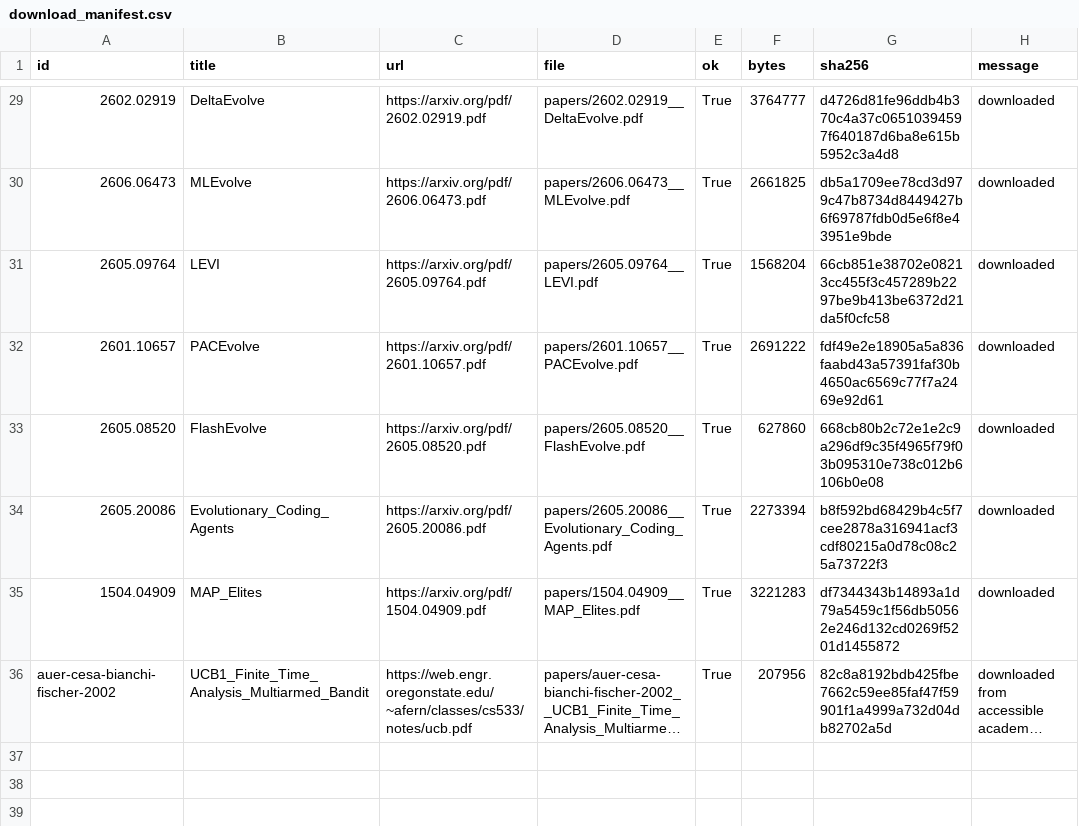
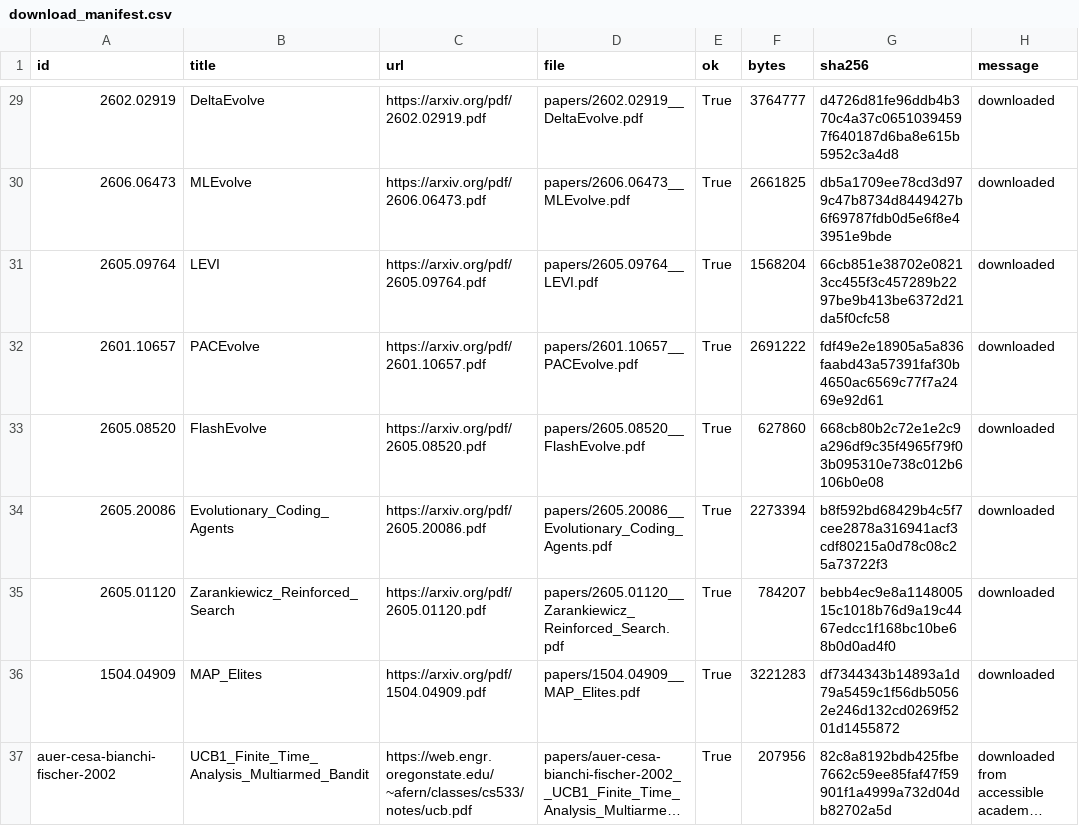
Before and after one commit to LibreEvolve/libreevolve, a CSV file: papers/download_manifest.csv, drawn as a sheet; only a part is shown, gaps mark what is left out; long unchanged cells end in …; the diff names each change by its address in the sheet, - before the commit and + after, or states it on an @@ line.

Commit message:
Add Zarankiewicz paper coverage

```diff
--- a/papers/download_manifest.csv
+++ b/papers/download_manifest.csv
+row 35: 2605.01120 | Zarankiewicz_Reinforced_Search | https://arxiv.org/pdf/2605.01120.pdf | papers/2605.01120__Zarankiewicz_Reinforced_Search.pdf | True | 784207 | bebb4ec9e8a114800515c1018b76d9a19c4467edcc1f168bc10be68b0d0ad4f0 | downloaded
```
Also changed, not shown: 13 other files.
